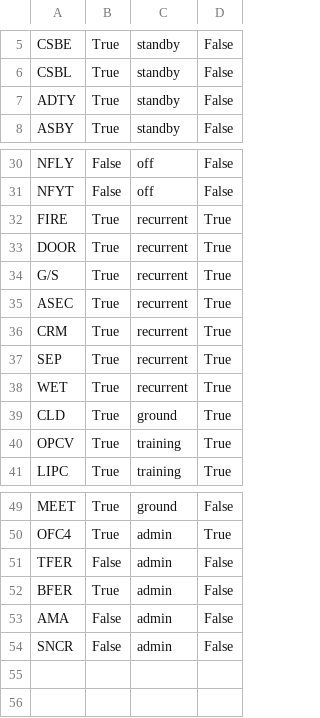
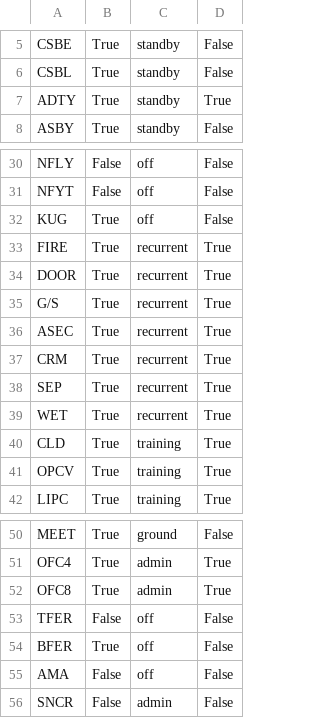
Before and after one commit to therinz/check-my-roster, a CSV file: other_duties.csv, drawn as a sheet; only a part is shown, gaps mark what is left out.

```diff
--- a/other_duties.csv
+++ b/other_duties.csv
@@ -6,3 +6,3 @@ CSBE|True|standby|False
 CSBL|True|standby|False
-ADTY|True|standby|False
+ADTY|True|standby|True
 ASBY|True|standby|False
@@ -31,2 +31,3 @@ NFLY|False|off|False
 NFYT|False|off|False
+KUG|True|off|False
 FIRE|True|recurrent|True
@@ -38,3 +39,3 @@ SEP|True|recurrent|True
 WET|True|recurrent|True
-CLD|True|ground|True
+CLD|True|training|True
 OPCV|True|training|True
@@ -50,5 +51,6 @@ MEET|True|ground|False
 OFC4|True|admin|True
-TFER|False|admin|False
-BFER|True|admin|False
-AMA|False|admin|False
+OFC8|True|admin|True
+TFER|False|off|False
+BFER|True|off|False
+AMA|False|off|False
 SNCR|False|admin|False
```
Also changed, not shown: 2 other files.
